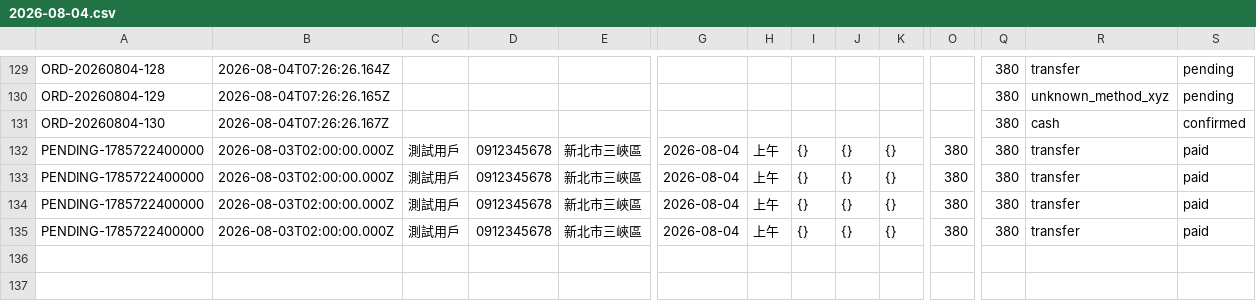
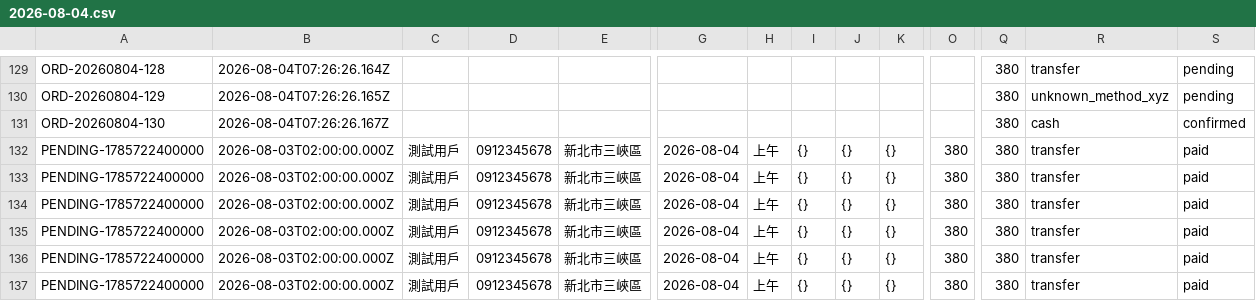
Before and after one commit to kaden1122123/chicken-group-buying-cs, a CSV file: data/orders/chicken/2026-08-04.csv, drawn as a sheet; only a part is shown, gaps mark what is left out; rows hold the shown columns only; the diff names each change by its address in the sheet, - before the commit and + after, or states it on an @@ line.

```diff
--- a/data/orders/chicken/2026-08-04.csv
+++ b/data/orders/chicken/2026-08-04.csv
+row 136: PENDING-1785722400000 | 2026-08-03T02:00:00.000Z | 測試用戶 | 0912345678 | 新北市三峽區 | 2026-08-04 | 上午 | {} | {} | {} | 380 | 380 | transfer | paid
+row 137: PENDING-1785722400000 | 2026-08-03T02:00:00.000Z | 測試用戶 | 0912345678 | 新北市三峽區 | 2026-08-04 | 上午 | {} | {} | {} | 380 | 380 | transfer | paid
```
Also changed, not shown: 3 other files.
